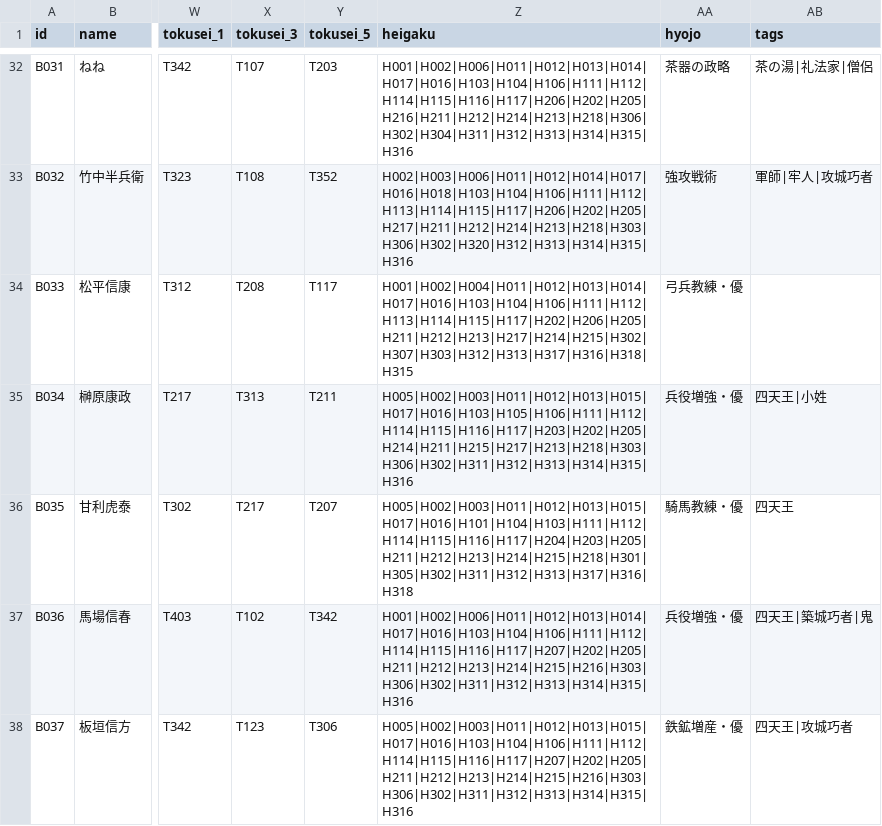
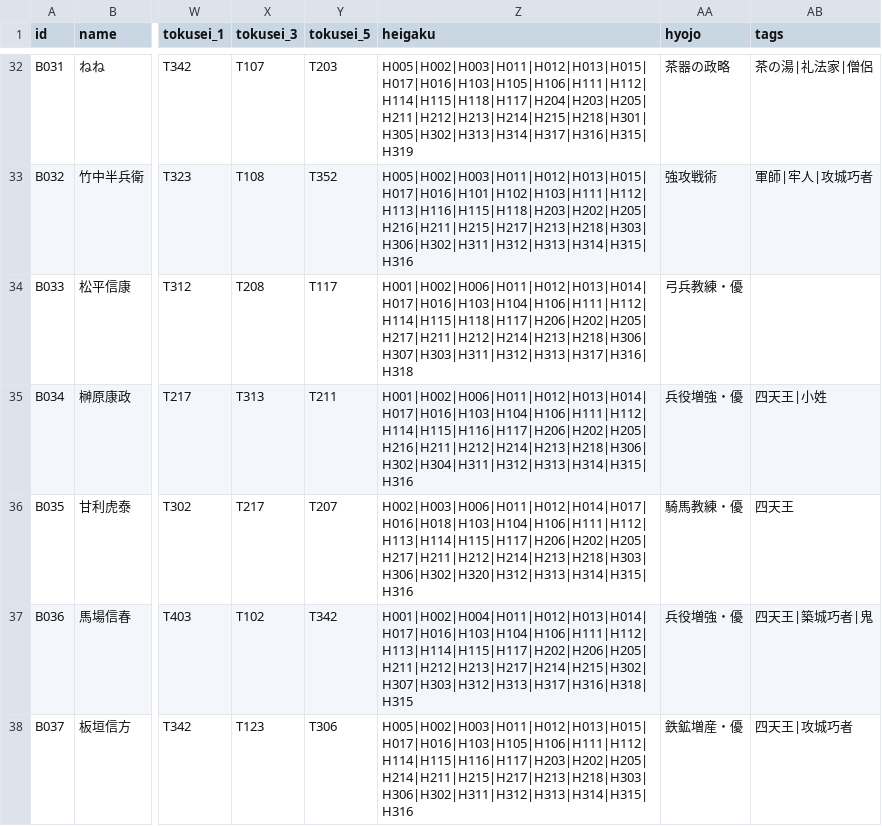
Before and after one commit to Choco-Gitbo/nobu-sinsen-DB, a CSV file: data/busho.csv, drawn as a sheet; only a part is shown, gaps mark what is left out; the diff covers the shown part only; the diff names each change by its address in the sheet, - before the commit and + after, or states it on an @@ line.

```diff
--- a/data/busho.csv
+++ b/data/busho.csv
-Z32 (heigaku): H001|H002|H006|H011|H012|H013|H014|H017|H016|H103|H104|H106|H111|H112|H114|H115|H116|H117|H206|H202|H205|H216|H211|H212|H214|H213|H218|H306|H302|H304|H311|H312|H313|H314|H315|H316
+Z32 (heigaku): H005|H002|H003|H011|H012|H013|H015|H017|H016|H103|H105|H106|H111|H112|H114|H115|H118|H117|H204|H203|H205|H211|H212|H213|H214|H215|H218|H301|H305|H302|H313|H314|H317|H316|H315|H319
-Z33 (heigaku): H002|H003|H006|H011|H012|H014|H017|H016|H018|H103|H104|H106|H111|H112|H113|H114|H115|H117|H206|H202|H205|H217|H211|H212|H214|H213|H218|H303|H306|H302|H320|H312|H313|H314|H315|H316
+Z33 (heigaku): H005|H002|H003|H011|H012|H013|H015|H017|H016|H101|H102|H103|H111|H112|H113|H116|H115|H118|H203|H202|H205|H216|H211|H215|H217|H213|H218|H303|H306|H302|H311|H312|H313|H314|H315|H316
-Z34 (heigaku): H001|H002|H004|H011|H012|H013|H014|H017|H016|H103|H104|H106|H111|H112|H113|H114|H115|H117|H202|H206|H205|H211|H212|H213|H217|H214|H215|H302|H307|H303|H312|H313|H317|H316|H318|H315
+Z34 (heigaku): H001|H002|H006|H011|H012|H013|H014|H017|H016|H103|H104|H106|H111|H112|H114|H115|H118|H117|H206|H202|H205|H217|H211|H212|H214|H213|H218|H306|H307|H303|H311|H312|H313|H317|H316|H318
-Z35 (heigaku): H005|H002|H003|H011|H012|H013|H015|H017|H016|H103|H105|H106|H111|H112|H114|H115|H116|H117|H203|H202|H205|H214|H211|H215|H217|H213|H218|H303|H306|H302|H311|H312|H313|H314|H315|H316
+Z35 (heigaku): H001|H002|H006|H011|H012|H013|H014|H017|H016|H103|H104|H106|H111|H112|H114|H115|H116|H117|H206|H202|H205|H216|H211|H212|H214|H213|H218|H306|H302|H304|H311|H312|H313|H314|H315|H316
-Z36 (heigaku): H005|H002|H003|H011|H012|H013|H015|H017|H016|H101|H104|H103|H111|H112|H114|H115|H116|H117|H204|H203|H205|H211|H212|H213|H214|H215|H218|H301|H305|H302|H311|H312|H313|H317|H316|H318
+Z36 (heigaku): H002|H003|H006|H011|H012|H014|H017|H016|H018|H103|H104|H106|H111|H112|H113|H114|H115|H117|H206|H202|H205|H217|H211|H212|H214|H213|H218|H303|H306|H302|H320|H312|H313|H314|H315|H316
-Z37 (heigaku): H001|H002|H006|H011|H012|H013|H014|H017|H016|H103|H104|H106|H111|H112|H114|H115|H116|H117|H207|H202|H205|H211|H212|H213|H214|H215|H216|H303|H306|H302|H311|H312|H313|H314|H315|H316
+Z37 (heigaku): H001|H002|H004|H011|H012|H013|H014|H017|H016|H103|H104|H106|H111|H112|H113|H114|H115|H117|H202|H206|H205|H211|H212|H213|H217|H214|H215|H302|H307|H303|H312|H313|H317|H316|H318|H315
-Z38 (heigaku): H005|H002|H003|H011|H012|H013|H015|H017|H016|H103|H104|H106|H111|H112|H114|H115|H116|H117|H207|H202|H205|H211|H212|H213|H214|H215|H216|H303|H306|H302|H311|H312|H313|H314|H315|H316
+Z38 (heigaku): H005|H002|H003|H011|H012|H013|H015|H017|H016|H103|H105|H106|H111|H112|H114|H115|H116|H117|H203|H202|H205|H214|H211|H215|H217|H213|H218|H303|H306|H302|H311|H312|H313|H314|H315|H316
```
Also changed, not shown: 69 edited cells elsewhere in this file.
